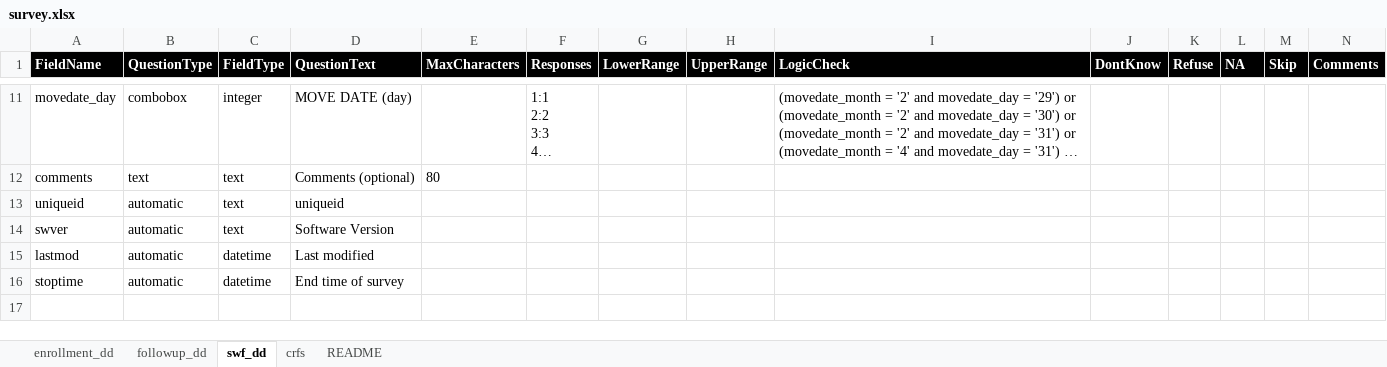
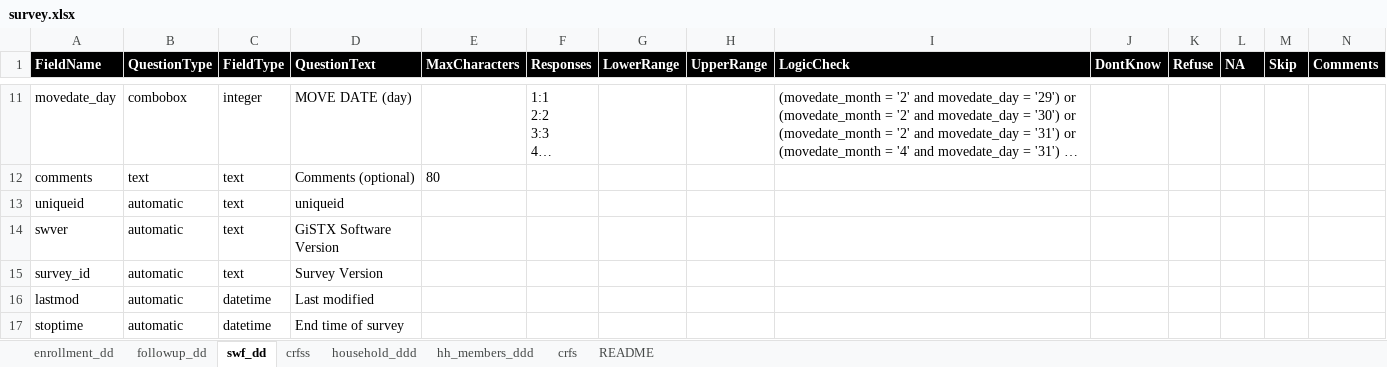
Before and after one commit to glavoy/GiSTConfigX, an Excel workbook: Excel/survey.xlsx, sheet swf_dd, drawn as a sheet; only a part is shown, gaps mark what is left out; long unchanged cells end in …; values as stored, in another font and other column widths than the file's, no borders; conditional formats not drawn; the diff names each change by its address in the sheet, - before the commit and + after, or states it on an @@ line.

Commit message:
Added config file for generation of survey_manifest.gistx config file

```diff
--- a/Excel/survey.xlsx (sheet swf_dd)
+++ b/Excel/survey.xlsx (sheet swf_dd)
+sheet tab: crfss
+sheet tab: household_ddd
+sheet tab: hh_members_ddd
-D14 (QuestionText): Software Version
+D14 (QuestionText): GiSTX Software Version
+row 15: survey_id | automatic | text | Survey Version
```
Also changed, not shown: sheet crfs, sheet followup_dd, sheet enrollment_dd, 5 other files.
